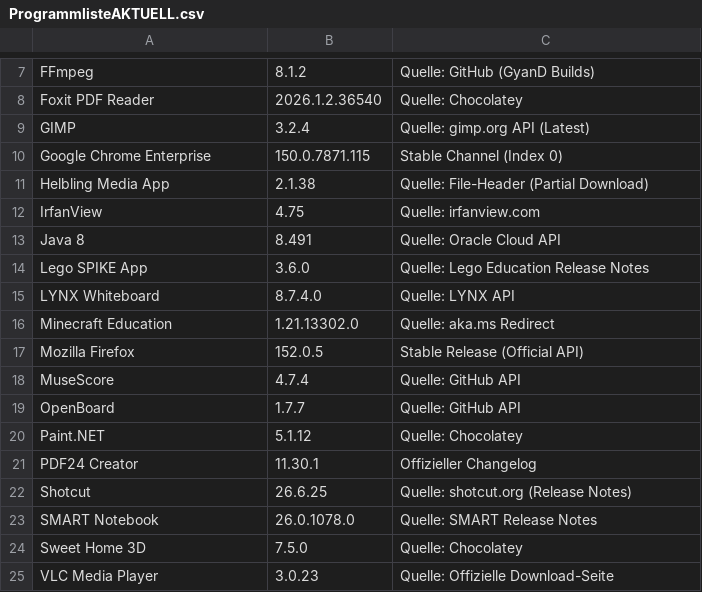
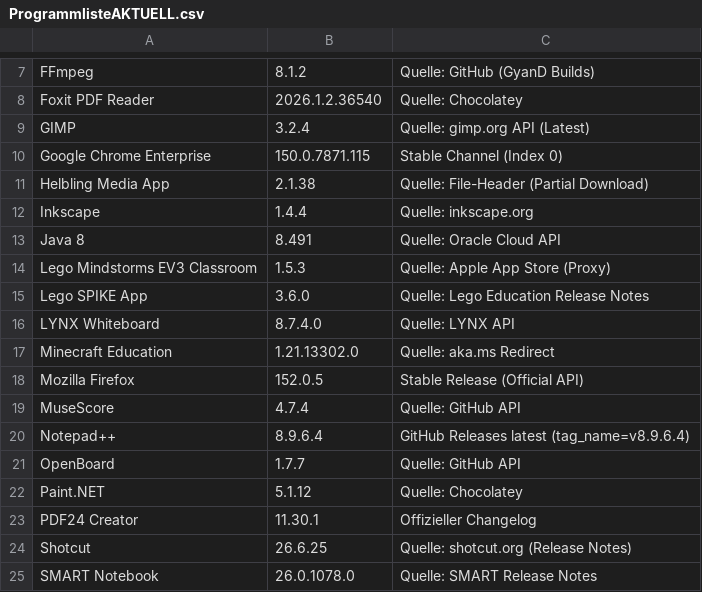
Before and after one commit to loufrance/Software-Monitor-v2, a CSV file: ProgrammlisteAKTUELL.csv, drawn as a sheet; only a part is shown, gaps mark what is left out; the shorter side is filled out with more unchanged rows; removed rows and columns are numbered as before the commit, all else as after; the diff names each change by its address in the sheet, - before the commit and + after, or states it on an @@ line.

```diff
--- a/ProgrammlisteAKTUELL.csv
+++ b/ProgrammlisteAKTUELL.csv
-row 12: IrfanView | 4.75 | Quelle: irfanview.com
+row 12: Inkscape | 1.4.4 | Quelle: inkscape.org
+row 14: Lego Mindstorms EV3 Classroom | 1.5.3 | Quelle: Apple App Store (Proxy)
+row 20: Notepad++ | 8.9.6.4 | GitHub Releases latest (tag_name=v8.9.6.4)
```
